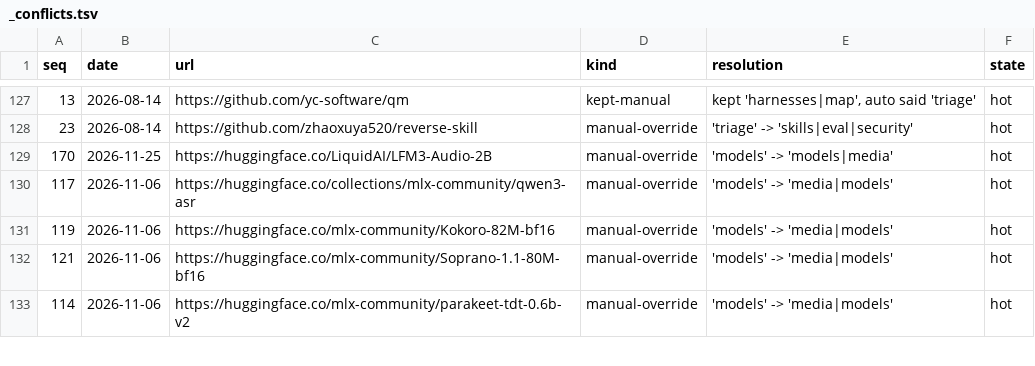
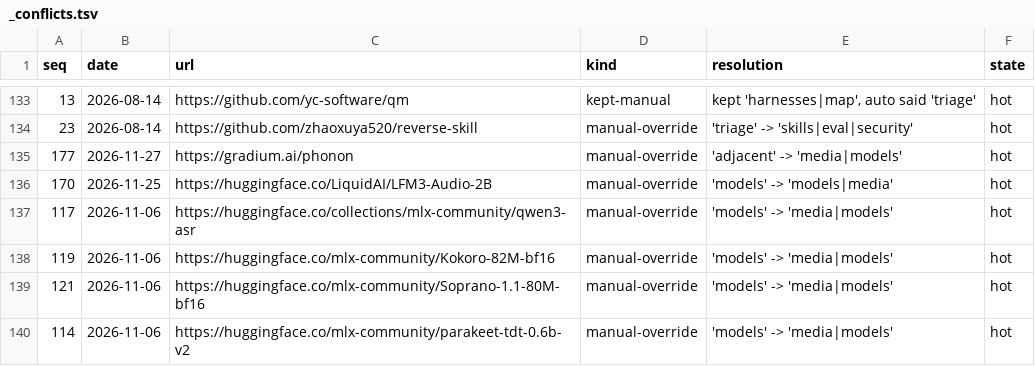
Before and after one commit to thefilesareinthecomputer/dotagents, a TSV file: skills/ai-engineering/resources/_conflicts.tsv, drawn as a sheet; only a part is shown, gaps mark what is left out; the diff covers the shown part only.

```diff
--- a/skills/ai-engineering/resources/_conflicts.tsv
+++ b/skills/ai-engineering/resources/_conflicts.tsv
@@ -128,2 +134,3 @@ seq	date	url	kind	resolution	state
 23	2026-08-14	https://github.com/zhaoxuya520/reverse-skill	manual-override	'triage' -> 'skills|eval|security'	hot
+177	2026-11-27	https://gradium.ai/phonon	manual-override	'adjacent' -> 'media|models'	hot
 170	2026-11-25	https://huggingface.co/LiquidAI/LFM3-Audio-2B	manual-override	'models' -> 'models|media'	hot
```
Also changed, not shown: 8 added rows and 1 edited cell elsewhere in this file, skills/ai-engineering/resources/catalog.tsv, skills/ai-engineering/resources/field-notes.tsv, 28 other files.
